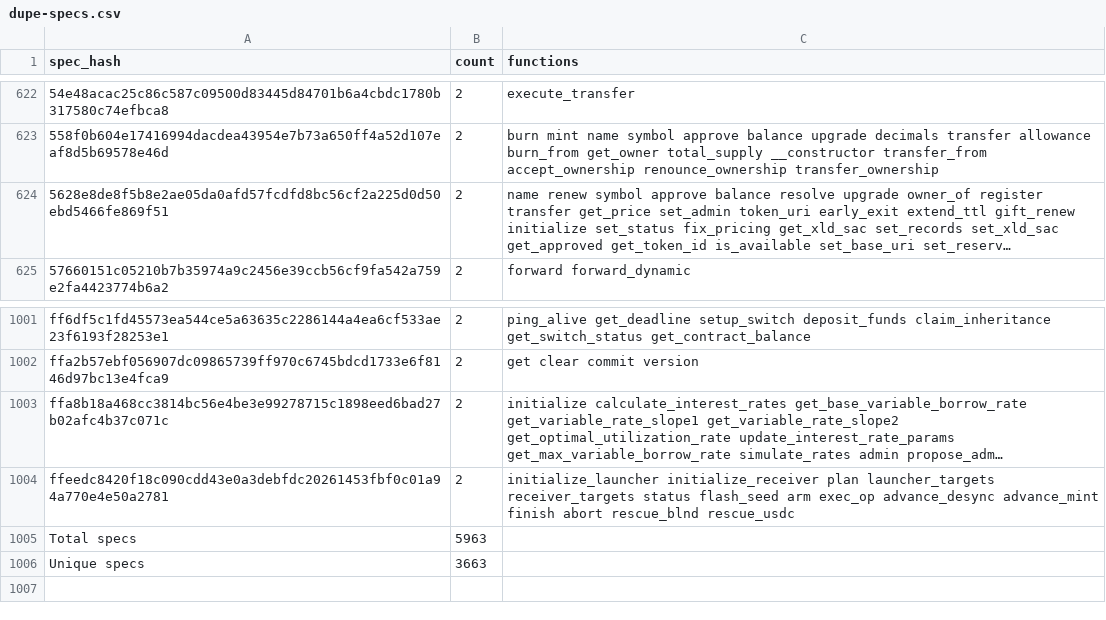
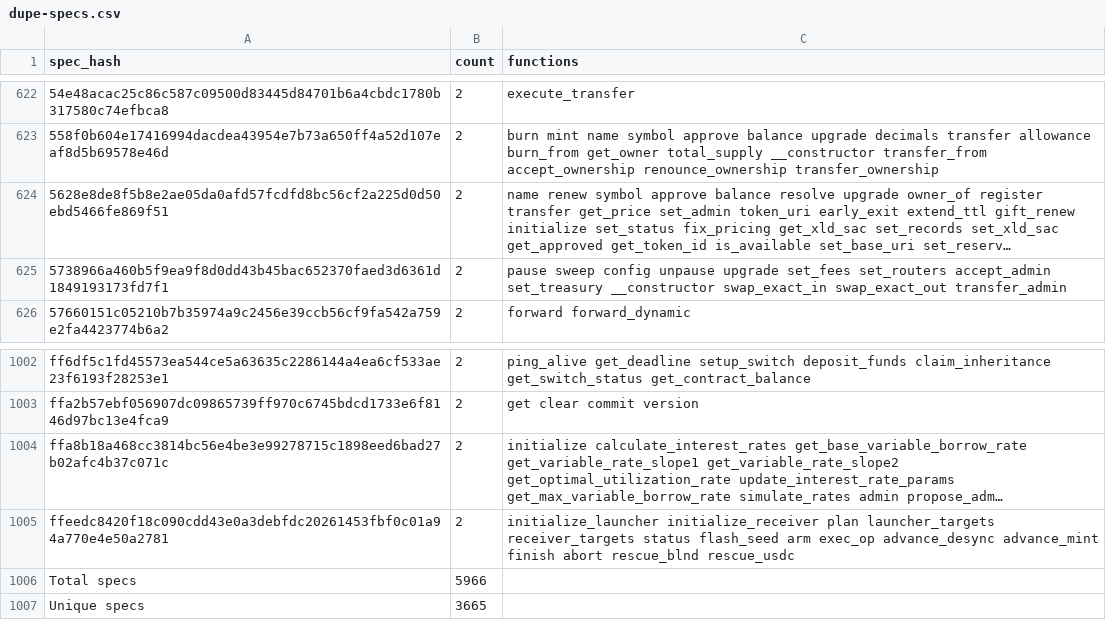
Before and after one commit to stellar-experimental/contract-wasms, a CSV file: analysis/dupe-specs.csv, drawn as a sheet; only a part is shown, gaps mark what is left out; long unchanged cells end in …; addresses are those after the commit; the diff names each change by its address in the sheet, - before the commit and + after, or states it on an @@ line.

```diff
--- a/analysis/dupe-specs.csv
+++ b/analysis/dupe-specs.csv
+row 625: 5738966a460b5f9ea9f8d0dd43b45bac652370faed3d6361d1849193173fd7f1 | 2 | pause sweep config unpause upgrade set_fees set_routers accept_admin set_treasury __constructor swap_exact_in swap_exact_out transfer_admin
-B1006 (count): 5963
+B1006 (count): 5966
-B1007 (count): 3663
+B1007 (count): 3665
```
Also changed, not shown: analysis/count_instances_per_wasm.csv, analysis/dupe-code.csv, 35 other files.
